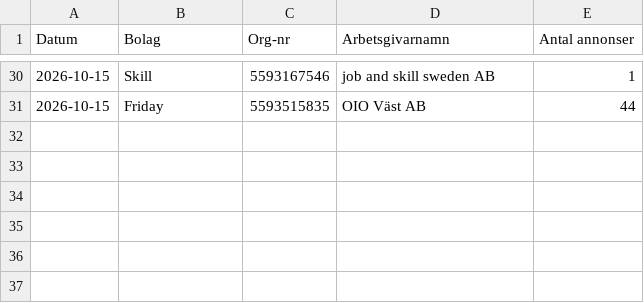
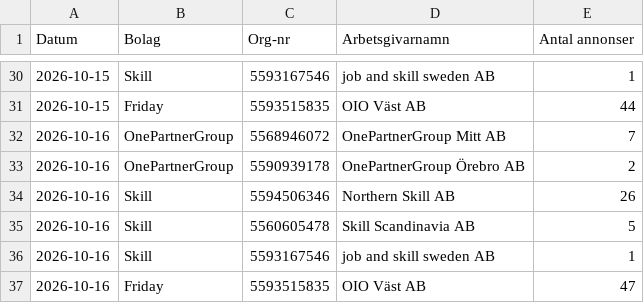
Before and after one commit to mohsensamir1973/arbetsmarknadsdata, a CSV file: bemanningsindex_nya_enheter.csv, drawn as a sheet; only a part is shown, gaps mark what is left out.

```diff
--- a/bemanningsindex_nya_enheter.csv
+++ b/bemanningsindex_nya_enheter.csv
@@ -31 +31,7 @@
 2026-10-15;Friday;5593515835;OIO Väst AB;44
+2026-10-16;OnePartnerGroup;5568946072;OnePartnerGroup Mitt AB;7
+2026-10-16;OnePartnerGroup;5590939178;OnePartnerGroup Örebro AB;2
+2026-10-16;Skill;5594506346;Northern Skill AB;26
+2026-10-16;Skill;5560605478;Skill Scandinavia AB;5
+2026-10-16;Skill;5593167546;job and skill sweden AB;1
+2026-10-16;Friday;5593515835;OIO Väst AB;47
```
Also changed, not shown: arbetsmarknadsindex_kommuner_trend.csv, bemanningsindex_kommuner_trend.csv, 5 other files.
